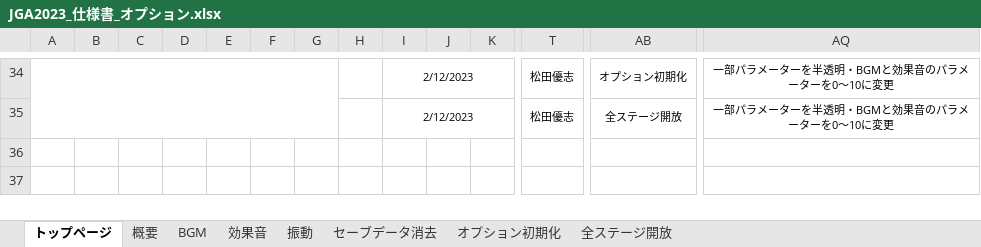
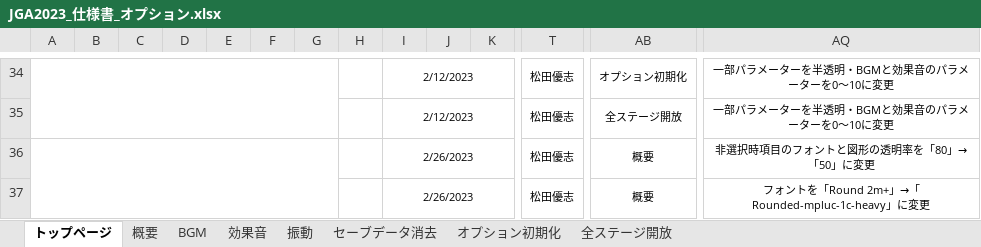
Before and after one commit to YuziMatsuda/Japan_Game_Award_2023, an Excel workbook: 仕様書/JGA2023_仕様書_オプション.xlsx, sheet トップページ, drawn as a sheet; only a part is shown, gaps mark what is left out; values as stored, in another font and other column widths than the file's, no borders; rows hold the shown columns only; the diff names each change by its address in the sheet, - before the commit and + after, or states it on an @@ line.

```diff
--- a/仕様書/JGA2023_仕様書_オプション.xlsx (sheet トップページ)
+++ b/仕様書/JGA2023_仕様書_オプション.xlsx (sheet トップページ)
+row 36:  |  |  |  |  |  |  |  | 2/26/2023 |  |  | 松田優志 | 概要 | 非選択時項目のフォントと図形の透明率を「80」→「50」に変更
+row 37:  |  |  |  |  |  |  |  | 2/26/2023 |  |  | 松田優志 | 概要 | フォントを「Round 2m+」→「Rounded-mpluc-1c-heavy」に変更
```
Also changed, not shown: charts or pictures, 仕様書/JGA2023_仕様書_タイトル.xlsx.
